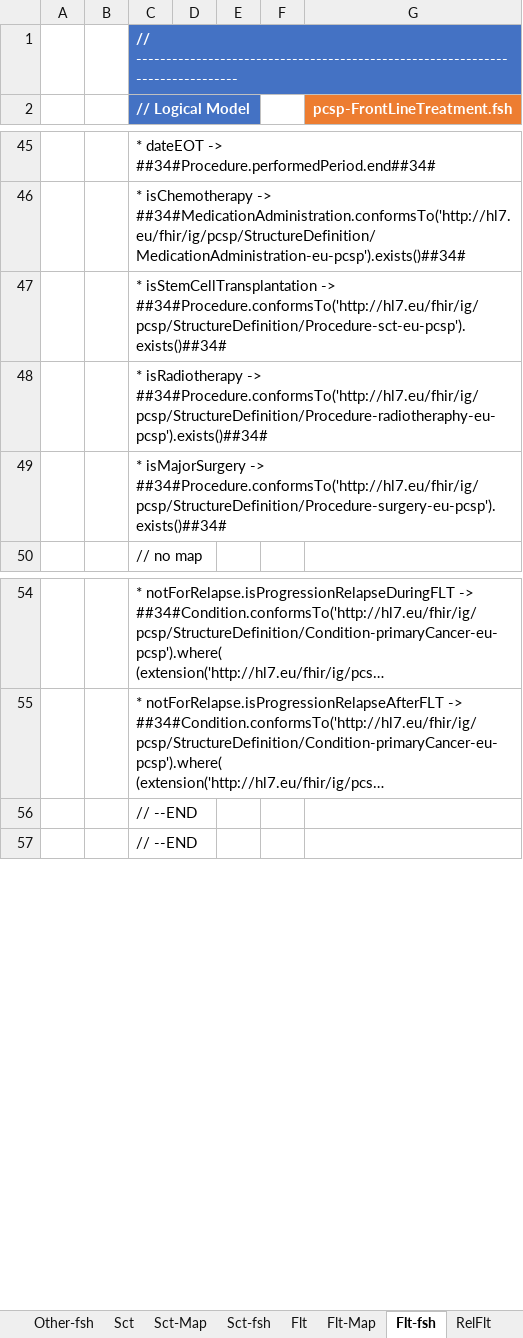
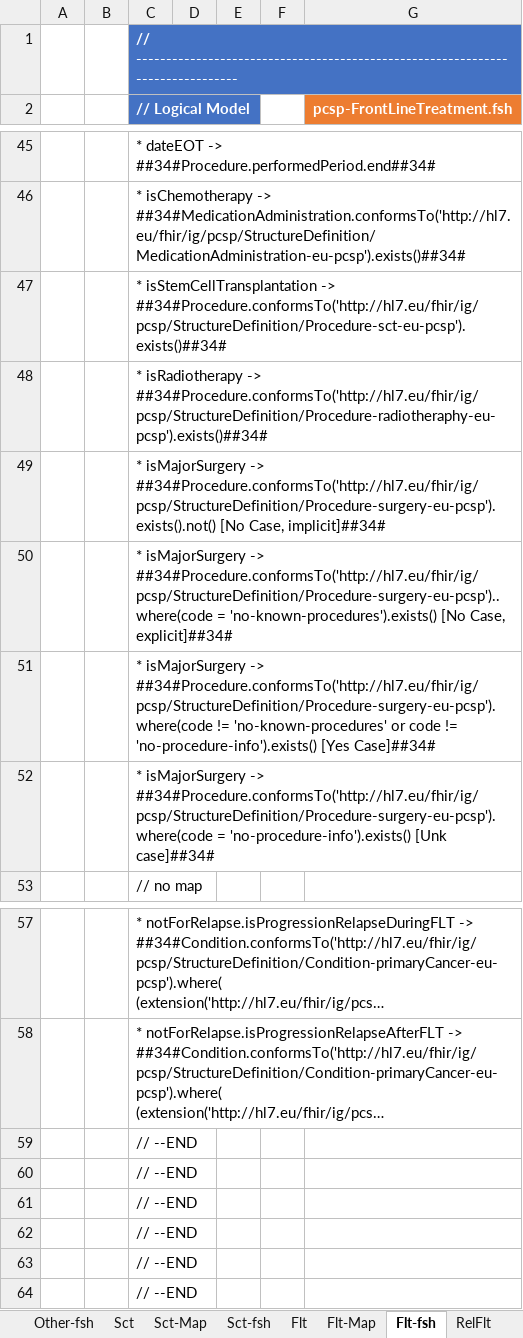
Before and after one commit to hl7-eu/pcsp, an Excel workbook: model-sources/pcsp-model-maps.xlsm, sheet Flt-fsh, drawn as a sheet; only a part is shown, gaps mark what is left out; long unchanged cells end in …; values as stored, in another font and other column widths than the file's, no borders; charts and pictures not drawn; the diff names each change by its address in the sheet, - before the commit and + after, or states it on an @@ line.

Commit message:
https://github.com/hl7-eu/pcsp/issues/59

```diff
--- a/model-sources/pcsp-model-maps.xlsm (sheet Flt-fsh)
+++ b/model-sources/pcsp-model-maps.xlsm (sheet Flt-fsh)
-C49 (// Logical Model): …isMajorSurgery -> ##34#Procedure.conformsTo('http://hl7.eu/fhir/ig/pcsp/StructureDefinition/Procedure-surgery-eu-pcsp').exists()##34#
+C49 (// Logical Model): …isMajorSurgery -> ##34#Procedure.conformsTo('http://hl7.eu/fhir/ig/pcsp/StructureDefinition/Procedure-surgery-eu-pcsp').exists().not() [No Case, implicit]##34#
+row 50:  |  | * isMajorSurgery -> ##34#Procedure.conformsTo('http://hl7.eu/fhir/ig/pcsp/StructureDefinition/Procedure-surgery-eu-pcsp')..where(code = 'no-known-procedures').exists() [No Case, explicit]##34#
+row 51:  |  | * isMajorSurgery -> ##34#Procedure.conformsTo('http://hl7.eu/fhir/ig/pcsp/StructureDefinition/Procedure-surgery-eu-pcsp').where(code != 'no-known-procedures' or code != 'no-procedure-info').exists() [Yes Case]##34#
+row 52:  |  | * isMajorSurgery -> ##34#Procedure.conformsTo('http://hl7.eu/fhir/ig/pcsp/StructureDefinition/Procedure-surgery-eu-pcsp').where(code = 'no-procedure-info').exists() [Unk case]##34#
+row 59:  |  | // --END
+row 60:  |  | // --END
+row 61:  |  | // --END
+row 62:  |  | // --END
```
Also changed, not shown: sheet Flt-Map, sheet TreatSum-Map, sheet TreatSum-fsh, formulas that keep their value, 12 other files.
